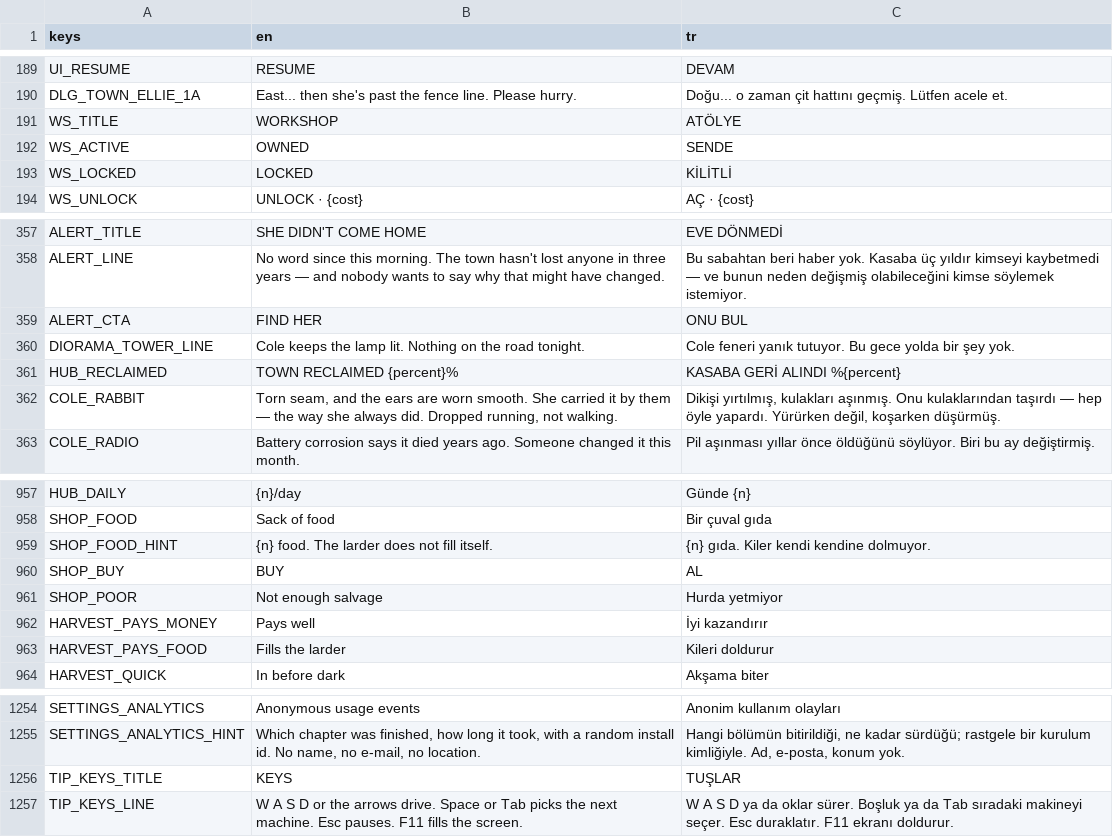
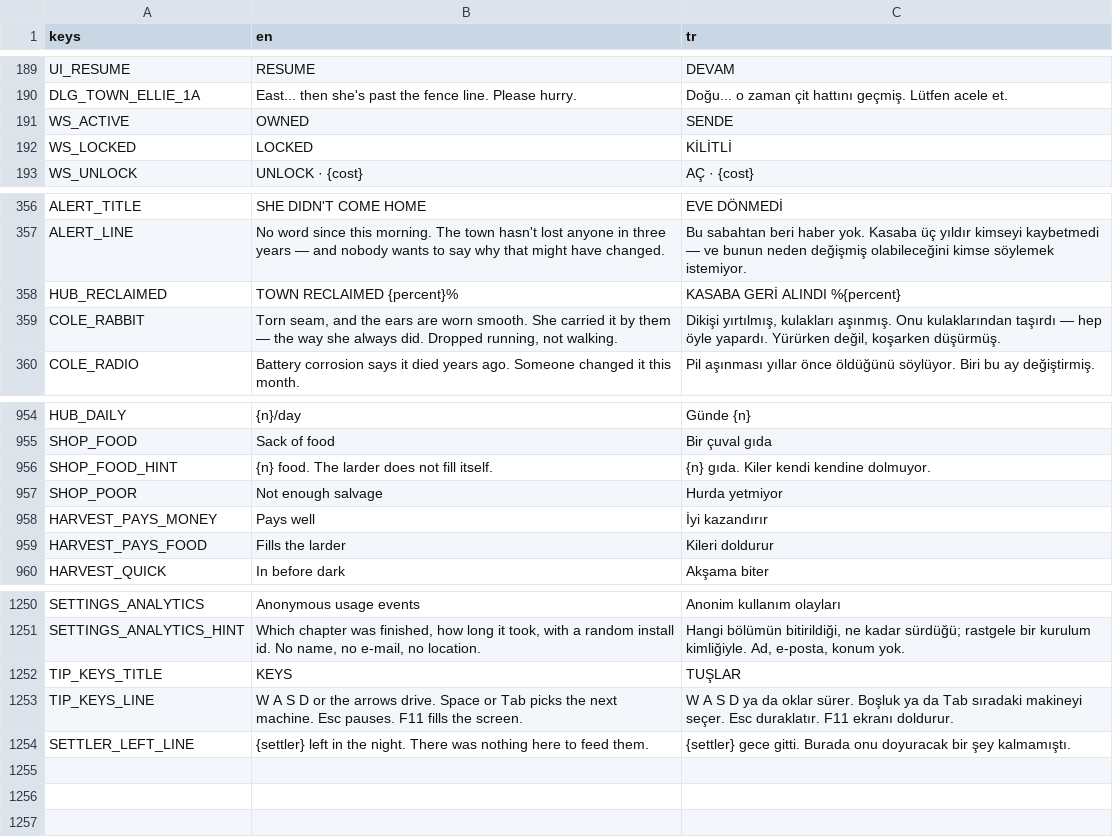
Before and after one commit to osdeniz/underthelawn, a CSV file: i18n/strings.csv, drawn as a sheet; only a part is shown, gaps mark what is left out; removed rows and columns are numbered as before the commit, all else as after; the diff names each change by its address in the sheet, - before the commit and + after, or states it on an @@ line.

Commit message:
G20.5 + G20.6: food at zero costs a settler; the harvest's neighbour crop drops from 638k to 280k triangles
Settlers.leave and Game._settle_hunger, the panel names who left, MechanicsCheck
measures both branches. YardTriProbe counts five yards; the far crop ring uses
the reduced cluster mesh. Four dead strings removed.

```diff
--- a/i18n/strings.csv
+++ b/i18n/strings.csv
-row 191: WS_TITLE | WORKSHOP | ATÖLYE
-row 359: ALERT_CTA | FIND HER | ONU BUL
-row 360: DIORAMA_TOWER_LINE | Cole keeps the lamp lit. Nothing on the road tonight. | Cole feneri yanık tutuyor. Bu gece yolda bir şey yok.
-row 960: SHOP_BUY | BUY | AL
+row 1254: SETTLER_LEFT_LINE | {settler} left in the night. There was nothing here to feed them. | {settler} gece gitti. Burada onu doyuracak bir şey kalmamıştı.
```
Also changed, not shown: 12 other files.
